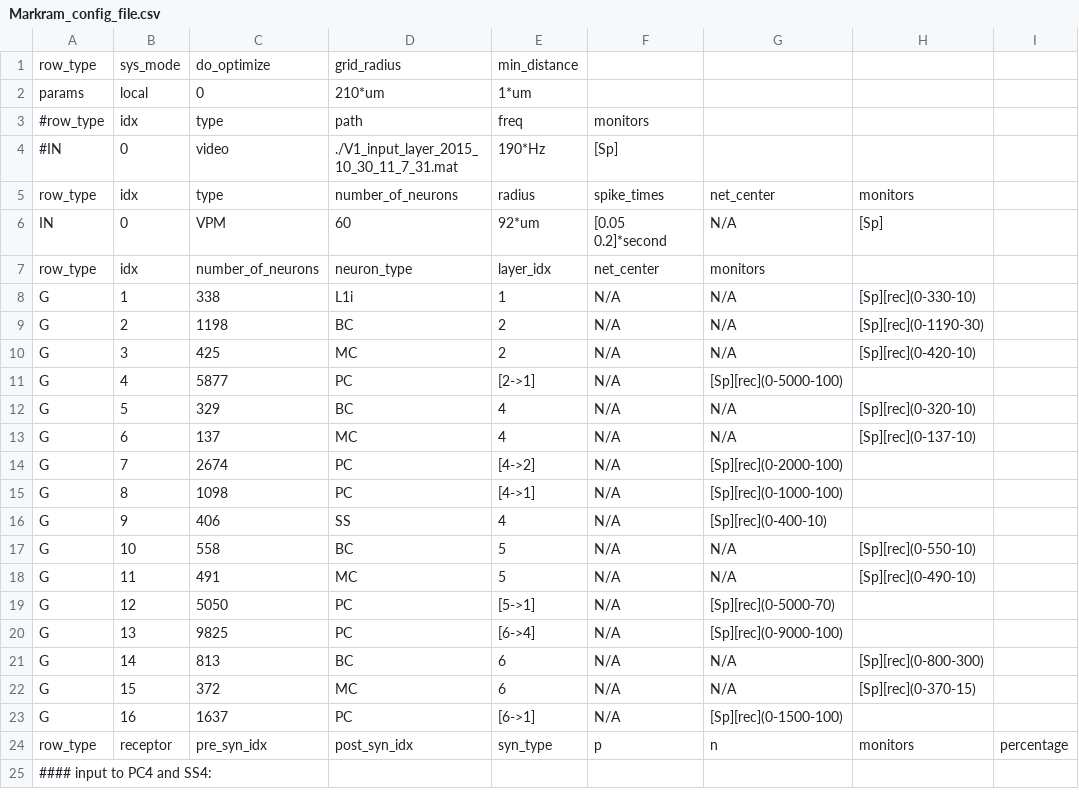
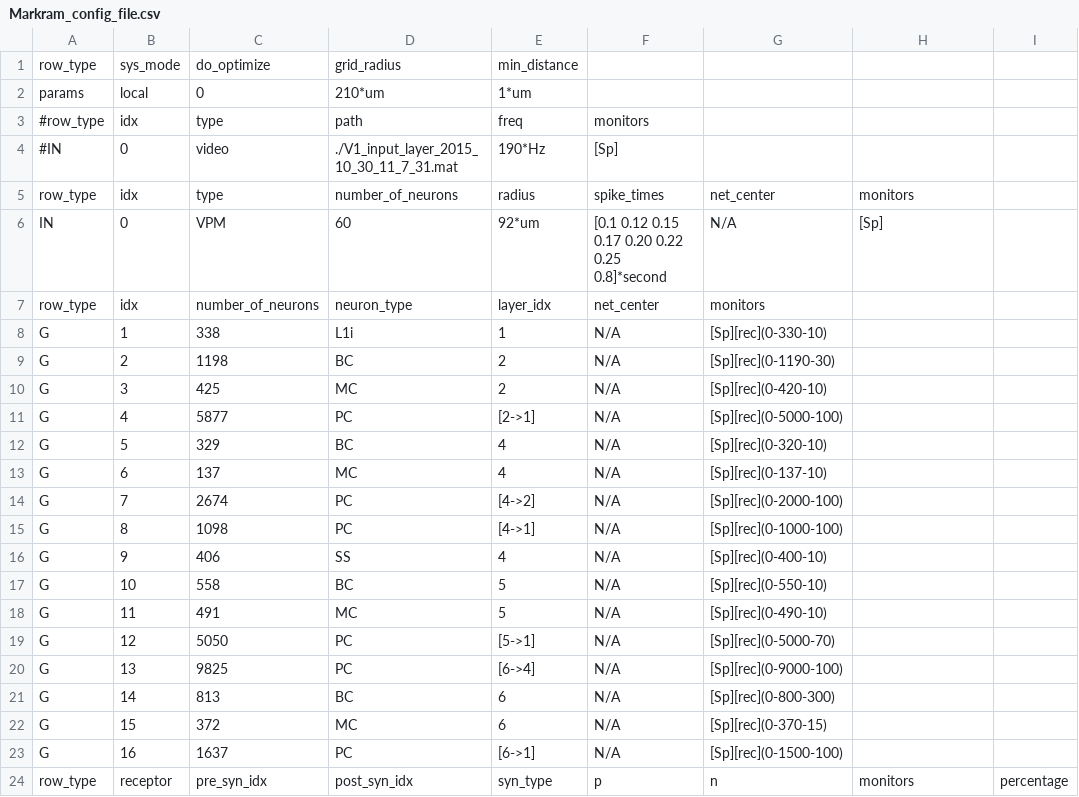
Before and after one commit to VisualNeuroscience-UH/CxSystem, a CSV file: Markram_config_file.csv, drawn as a sheet; only a part is shown; the shorter side is filled out with more unchanged rows.

Commit message:
Movie player fixed, runtime should be set in definition of the cortical_system object. Markram_config_file fixed.

```diff
--- a/Markram_config_file.csv
+++ b/Markram_config_file.csv
@@ -5,10 +5,10 @@ params,local,0,210*um, 1*um
 row_type,idx,type,number_of_neurons,radius,spike_times,net_center,monitors
-IN,0, VPM,60,92*um,[0.05 0.2]*second, N/A ,[Sp]
+IN,0, VPM,60,92*um,[0.1 0.12 0.15 0.17 0.20 0.22 0.25 0.8]*second, N/A ,[Sp]
 row_type,idx,number_of_neurons,neuron_type,layer_idx,net_center,monitors
-G,1,338,L1i,1,N/A,N/A,[Sp][rec](0-330-10)
-G,2,1198,BC,2,N/A,N/A,[Sp][rec](0-1190-30)
-G,3,425,MC,2,N/A,N/A,[Sp][rec](0-420-10)
+G,1,338,L1i,1,N/A,[Sp][rec](0-330-10)
+G,2,1198,BC,2,N/A,[Sp][rec](0-1190-30)
+G,3,425,MC,2,N/A,[Sp][rec](0-420-10)
 G,4,5877,PC,[2->1],N/A,[Sp][rec](0-5000-100)
-G,5,329,BC,4,N/A,N/A,[Sp][rec](0-320-10)
-G,6,137,MC,4,N/A,N/A,[Sp][rec](0-137-10)
+G,5,329,BC,4,N/A,[Sp][rec](0-320-10)
+G,6,137,MC,4,N/A,[Sp][rec](0-137-10)
 G,7,2674,PC,[4->2],N/A,[Sp][rec](0-2000-100)
@@ -16,8 +16,8 @@ G,8,1098,PC,[4->1],N/A,[Sp][rec](0-1000-100)
 G,9,406,SS,4,N/A,[Sp][rec](0-400-10)
-G,10,558,BC,5,N/A,N/A,[Sp][rec](0-550-10)
-G,11,491,MC,5,N/A,N/A,[Sp][rec](0-490-10)
+G,10,558,BC,5,N/A,[Sp][rec](0-550-10)
+G,11,491,MC,5,N/A,[Sp][rec](0-490-10)
 G,12,5050,PC,[5->1],N/A,[Sp][rec](0-5000-70)
 G,13,9825,PC,[6->4],N/A,[Sp][rec](0-9000-100)
-G,14,813,BC,6,N/A,N/A,[Sp][rec](0-800-300)
-G,15,372,MC,6,N/A,N/A,[Sp][rec](0-370-15)
+G,14,813,BC,6,N/A,[Sp][rec](0-800-300)
+G,15,372,MC,6,N/A,[Sp][rec](0-370-15)
 G,16,1637,PC,[6->1],N/A,[Sp][rec](0-1500-100)
```
Also changed, not shown: 4 other files.
